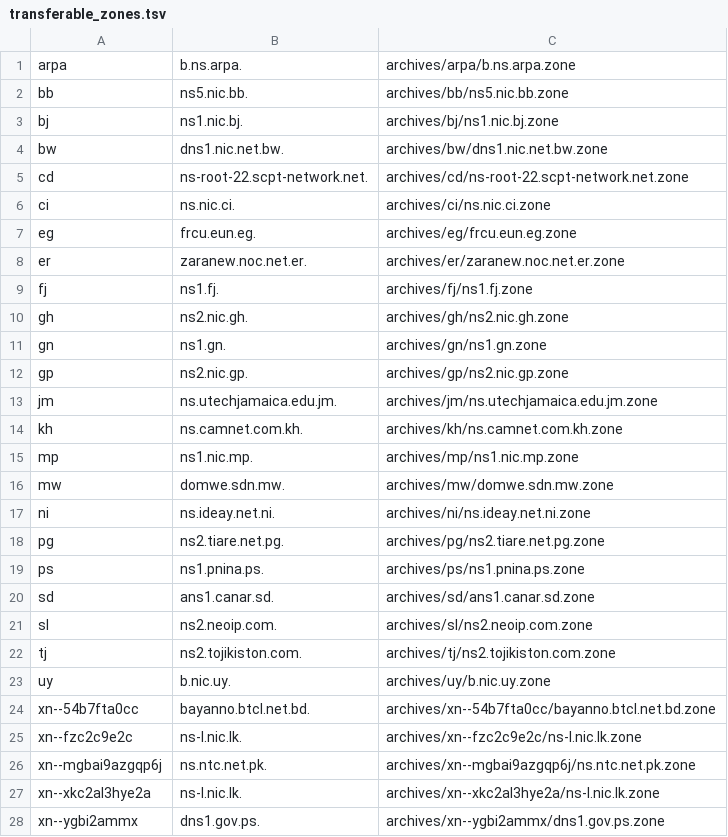
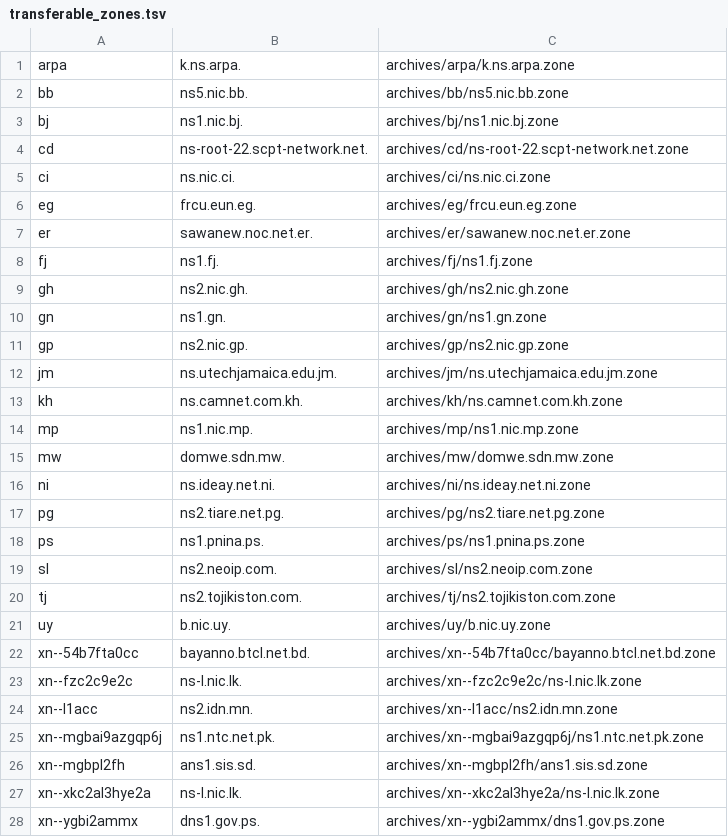
Before and after one commit to vuong2023/TLDR-2, a TSV file: transferable_zones.tsv, drawn as a sheet.

```diff
--- a/transferable_zones.tsv
+++ b/transferable_zones.tsv
@@ -1,5 +1,4 @@
-arpa	b.ns.arpa.	archives/arpa/b.ns.arpa.zone
+arpa	k.ns.arpa.	archives/arpa/k.ns.arpa.zone
 bb	ns5.nic.bb.	archives/bb/ns5.nic.bb.zone
 bj	ns1.nic.bj.	archives/bj/ns1.nic.bj.zone
-bw	dns1.nic.net.bw.	archives/bw/dns1.nic.net.bw.zone
 cd	ns-root-22.scpt-network.net.	archives/cd/ns-root-22.scpt-network.net.zone
@@ -7,3 +6,3 @@ ci	ns.nic.ci.	archives/ci/ns.nic.ci.zone
 eg	frcu.eun.eg.	archives/eg/frcu.eun.eg.zone
-er	zaranew.noc.net.er.	archives/er/zaranew.noc.net.er.zone
+er	sawanew.noc.net.er.	archives/er/sawanew.noc.net.er.zone
 fj	ns1.fj.	archives/fj/ns1.fj.zone
@@ -19,3 +18,2 @@ pg	ns2.tiare.net.pg.	archives/pg/ns2.tiare.net.pg.zone
 ps	ns1.pnina.ps.	archives/ps/ns1.pnina.ps.zone
-sd	ans1.canar.sd.	archives/sd/ans1.canar.sd.zone
 sl	ns2.neoip.com.	archives/sl/ns2.neoip.com.zone
@@ -25,3 +23,5 @@ xn--54b7fta0cc	bayanno.btcl.net.bd.	archives/xn--54b7fta0cc/bayanno.btcl.net.bd.
 xn--fzc2c9e2c	ns-l.nic.lk.	archives/xn--fzc2c9e2c/ns-l.nic.lk.zone
-xn--mgbai9azgqp6j	ns.ntc.net.pk.	archives/xn--mgbai9azgqp6j/ns.ntc.net.pk.zone
+xn--l1acc	ns2.idn.mn.	archives/xn--l1acc/ns2.idn.mn.zone
+xn--mgbai9azgqp6j	ns1.ntc.net.pk.	archives/xn--mgbai9azgqp6j/ns1.ntc.net.pk.zone
+xn--mgbpl2fh	ans1.sis.sd.	archives/xn--mgbpl2fh/ans1.sis.sd.zone
 xn--xkc2al3hye2a	ns-l.nic.lk.	archives/xn--xkc2al3hye2a/ns-l.nic.lk.zone
```
Also changed, not shown: 11 other files.
